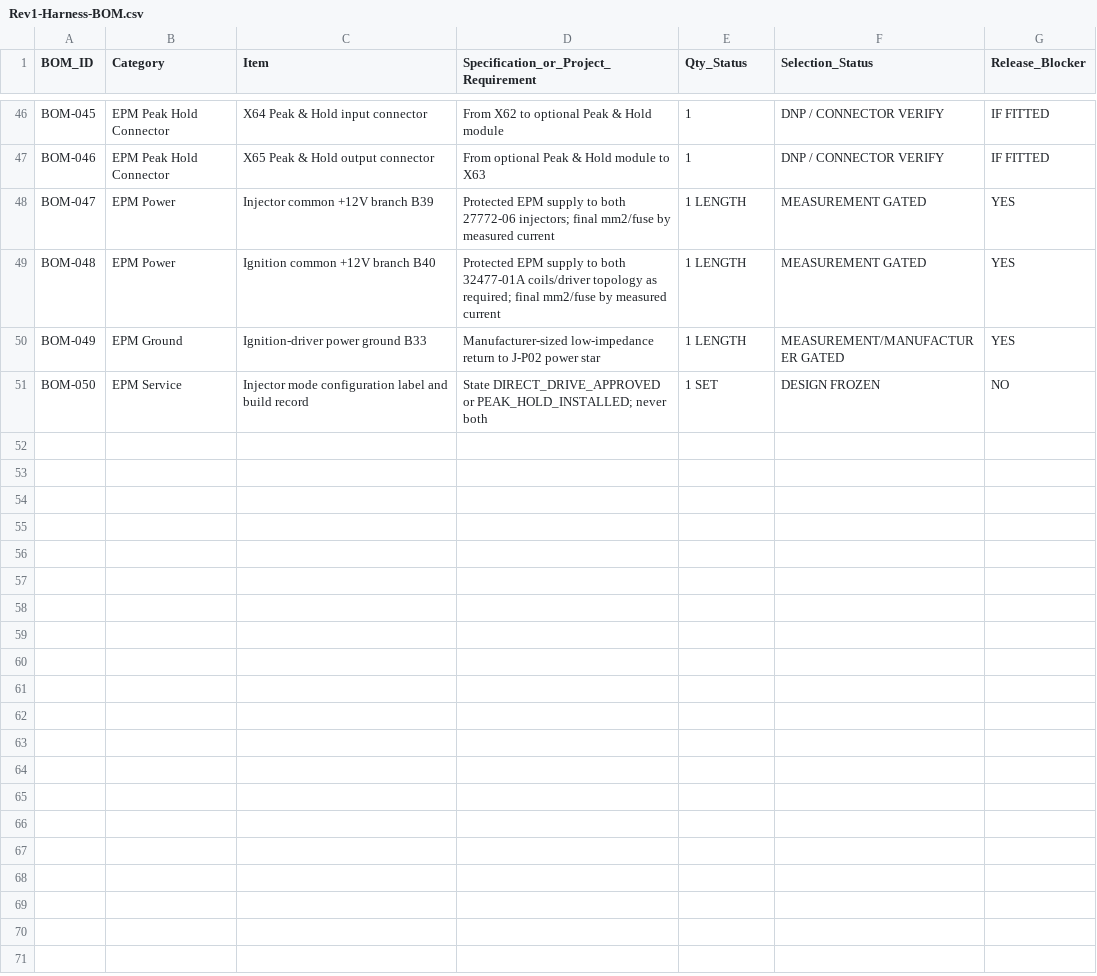
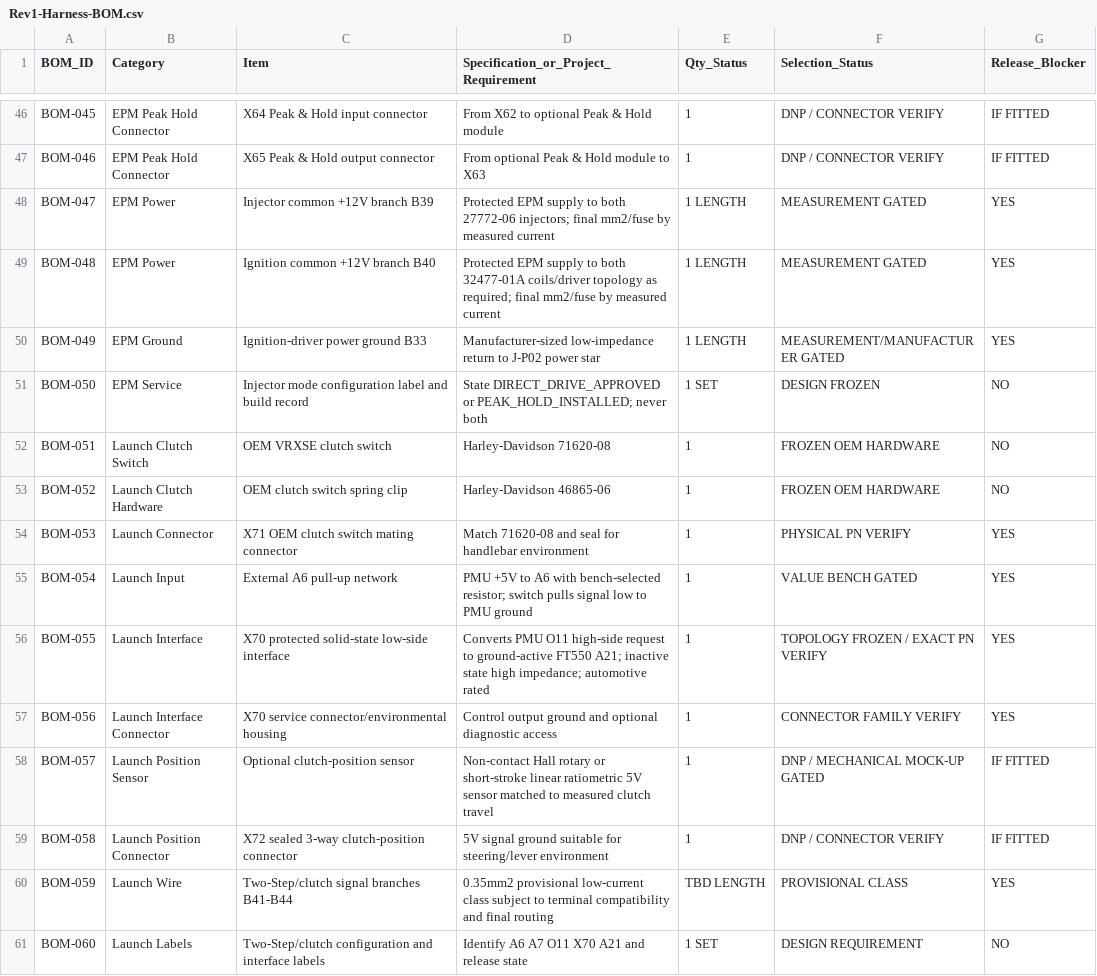
Before and after one commit to sawilso81-M8Cycle/Turbo-Vrod-Fueltec-550-Setup, a CSV file: docs/Production-Harness-Milestone/Rev1-Harness-BOM.csv, drawn as a sheet; only a part is shown, gaps mark what is left out; the diff names each change by its address in the sheet, - before the commit and + after, or states it on an @@ line.

Commit message:
Add Two-Step clutch subsystem BOM items

```diff
--- a/docs/Production-Harness-Milestone/Rev1-Harness-BOM.csv
+++ b/docs/Production-Harness-Milestone/Rev1-Harness-BOM.csv
+row 52: BOM-051 | Launch Clutch Switch | OEM VRXSE clutch switch | Harley-Davidson 71620-08 | 1 | FROZEN OEM HARDWARE | NO
+row 53: BOM-052 | Launch Clutch Hardware | OEM clutch switch spring clip | Harley-Davidson 46865-06 | 1 | FROZEN OEM HARDWARE | NO
+row 54: BOM-053 | Launch Connector | X71 OEM clutch switch mating connector | Match 71620-08 and seal for handlebar environment | 1 | PHYSICAL PN VERIFY | YES
+row 55: BOM-054 | Launch Input | External A6 pull-up network | PMU +5V to A6 with bench-selected resistor; switch pulls signal low to PMU ground | 1 | VALUE BENCH GATED | YES
+row 56: BOM-055 | Launch Interface | X70 protected solid-state low-side interface | Converts PMU O11 high-side request to ground-active FT550 A21; inactive state high impedance; automotive rated | 1 | TOPOLOGY FROZEN / EXACT PN VERIFY | YES
+row 57: BOM-056 | Launch Interface Connector | X70 service connector/environmental housing | Control output ground and optional diagnostic access | 1 | CONNECTOR FAMILY VERIFY | YES
+row 58: BOM-057 | Launch Position Sensor | Optional clutch-position sensor | Non-contact Hall rotary or short-stroke linear ratiometric 5V sensor matched to measured clutch travel | 1 | DNP / MECHANICAL MOCK-UP GATED | IF FITTED
+row 59: BOM-058 | Launch Position Connector | X72 sealed 3-way clutch-position connector | 5V signal ground suitable for steering/lever environment | 1 | DNP / CONNECTOR VERIFY | IF FITTED
+row 60: BOM-059 | Launch Wire | Two-Step/clutch signal branches B41-B44 | 0.35mm2 provisional low-current class subject to terminal compatibility and final routing | TBD LENGTH | PROVISIONAL CLASS | YES
+row 61: BOM-060 | Launch Labels | Two-Step/clutch configuration and interface labels | Identify A6 A7 O11 X70 A21 and release state | 1 SET | DESIGN REQUIREMENT | NO
```
